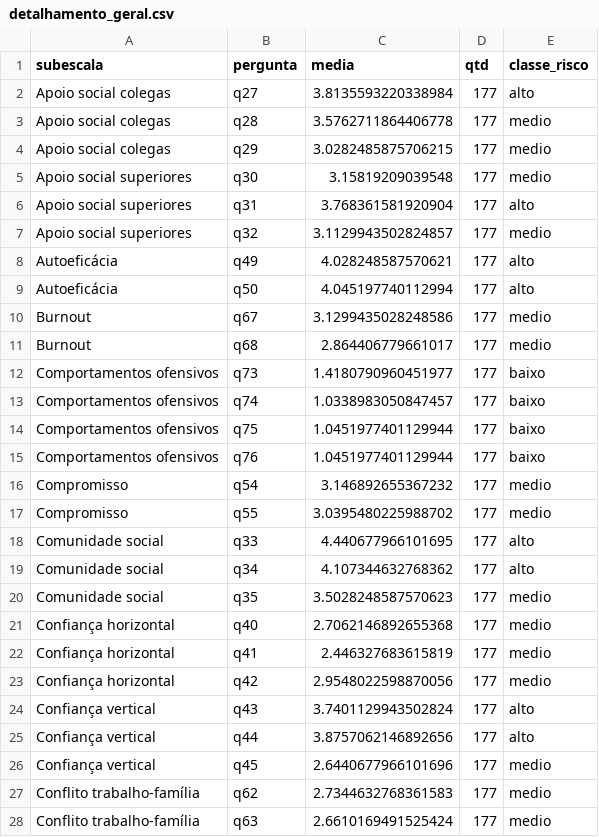
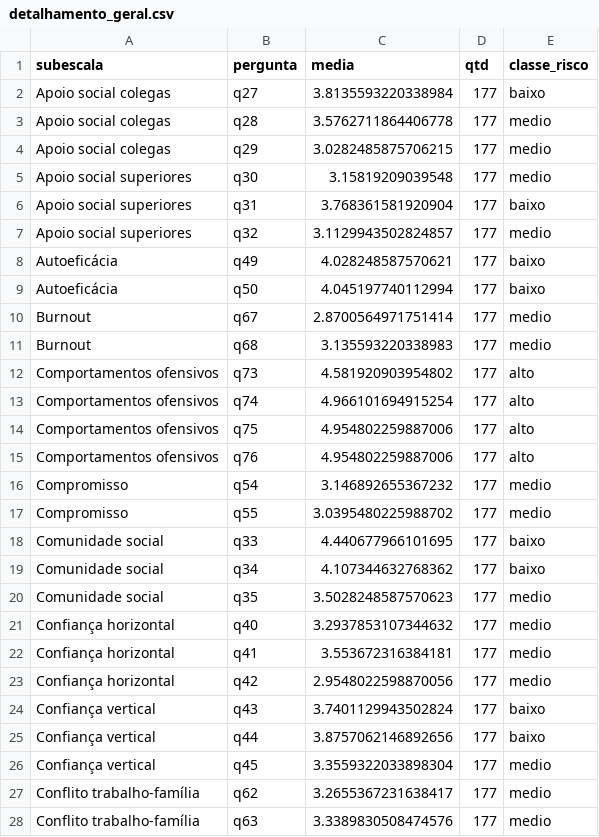
Before and after one commit to davilee29/prj-nr01, a CSV file: archives/detalhamento_geral.csv, drawn as a sheet; only a part is shown; the diff covers the shown part only.

Commit message:
Update detalhamento_geral.csv

```diff
--- a/archives/detalhamento_geral.csv
+++ b/archives/detalhamento_geral.csv
@@ -1,3 +1,3 @@
 subescala,pergunta,media,qtd,classe_risco
-Apoio social colegas,q27,3.8135593220338984,177,alto
+Apoio social colegas,q27,3.8135593220338984,177,baixo
 Apoio social colegas,q28,3.5762711864406778,177,medio
@@ -5,24 +5,24 @@ Apoio social colegas,q29,3.0282485875706215,177,medio
 Apoio social superiores,q30,3.15819209039548,177,medio
-Apoio social superiores,q31,3.768361581920904,177,alto
+Apoio social superiores,q31,3.768361581920904,177,baixo
 Apoio social superiores,q32,3.1129943502824857,177,medio
-Autoeficácia,q49,4.028248587570621,177,alto
-Autoeficácia,q50,4.045197740112994,177,alto
-Burnout,q67,3.1299435028248586,177,medio
-Burnout,q68,2.864406779661017,177,medio
-Comportamentos ofensivos,q73,1.4180790960451977,177,baixo
-Comportamentos ofensivos,q74,1.0338983050847457,177,baixo
-Comportamentos ofensivos,q75,1.0451977401129944,177,baixo
-Comportamentos ofensivos,q76,1.0451977401129944,177,baixo
+Autoeficácia,q49,4.028248587570621,177,baixo
+Autoeficácia,q50,4.045197740112994,177,baixo
+Burnout,q67,2.8700564971751414,177,medio
+Burnout,q68,3.135593220338983,177,medio
+Comportamentos ofensivos,q73,4.581920903954802,177,alto
+Comportamentos ofensivos,q74,4.966101694915254,177,alto
+Comportamentos ofensivos,q75,4.954802259887006,177,alto
+Comportamentos ofensivos,q76,4.954802259887006,177,alto
 Compromisso,q54,3.146892655367232,177,medio
 Compromisso,q55,3.0395480225988702,177,medio
-Comunidade social,q33,4.440677966101695,177,alto
-Comunidade social,q34,4.107344632768362,177,alto
+Comunidade social,q33,4.440677966101695,177,baixo
+Comunidade social,q34,4.107344632768362,177,baixo
 Comunidade social,q35,3.5028248587570623,177,medio
-Confiança horizontal,q40,2.7062146892655368,177,medio
-Confiança horizontal,q41,2.446327683615819,177,medio
+Confiança horizontal,q40,3.2937853107344632,177,medio
+Confiança horizontal,q41,3.553672316384181,177,medio
 Confiança horizontal,q42,2.9548022598870056,177,medio
-Confiança vertical,q43,3.7401129943502824,177,alto
-Confiança vertical,q44,3.8757062146892656,177,alto
-Confiança vertical,q45,2.6440677966101696,177,medio
-Conflito trabalho-família,q62,2.7344632768361583,177,medio
-Conflito trabalho-família,q63,2.6610169491525424,177,medio
+Confiança vertical,q43,3.7401129943502824,177,baixo
+Confiança vertical,q44,3.8757062146892656,177,baixo
+Confiança vertical,q45,3.3559322033898304,177,medio
+Conflito trabalho-família,q62,3.2655367231638417,177,medio
+Conflito trabalho-família,q63,3.3389830508474576,177,medio
```
Also changed, not shown: 34 edited cells elsewhere in this file.
